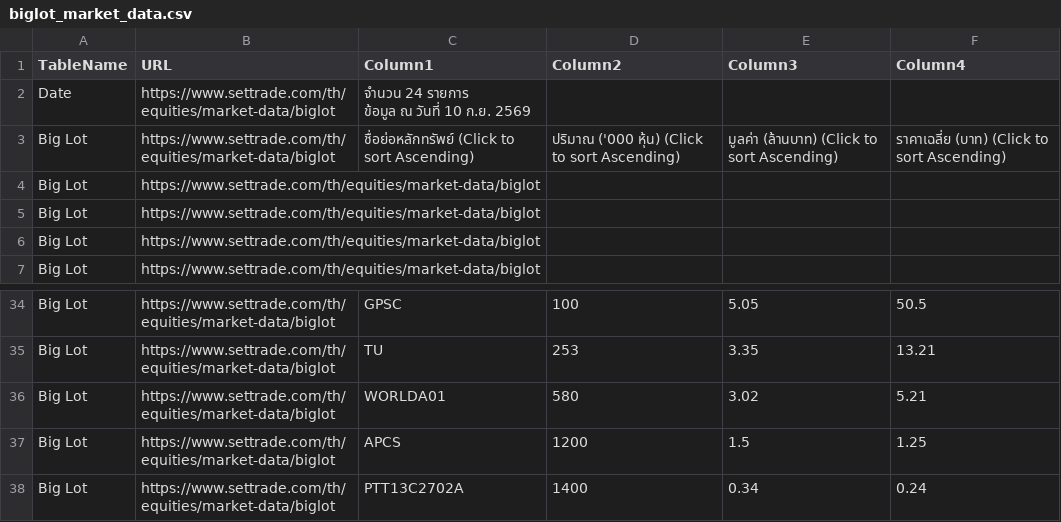
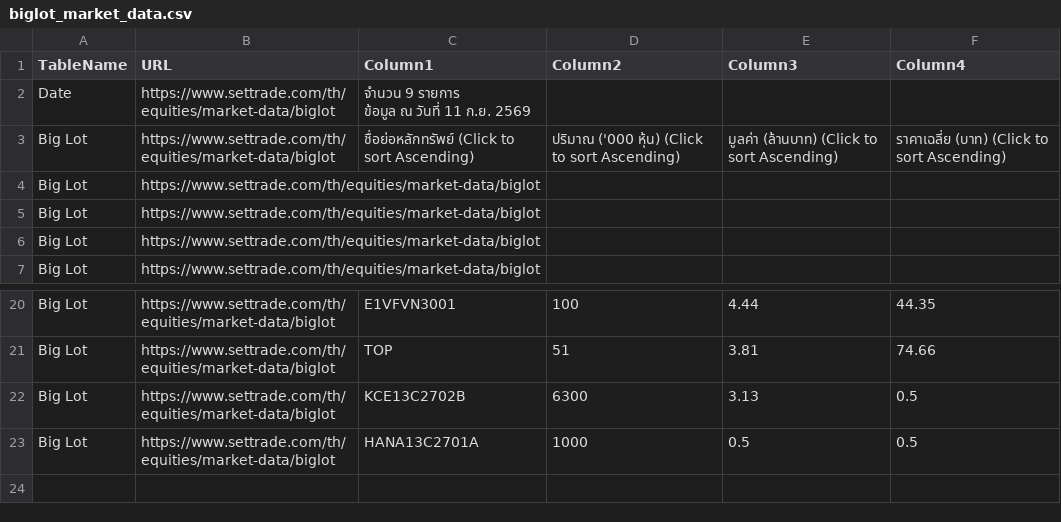
Before and after one commit to ake9522/biglot, a CSV file: data_biglot/biglot_market_data.csv, drawn as a sheet; only a part is shown, gaps mark what is left out; removed rows and columns are numbered as before the commit, all else as after; ↵ is a line break in a cell; the diff covers the shown part only; the diff names each change by its address in the sheet, - before the commit and + after, or states it on an @@ line.

```diff
--- a/data_biglot/biglot_market_data.csv
+++ b/data_biglot/biglot_market_data.csv
-C2 (Column1): จำนวน 24 รายการ ↵ ข้อมูล ณ วันที่ 10 ก.ย. 2569
+C2 (Column1): จำนวน 9 รายการ ↵ ข้อมูล ณ วันที่ 11 ก.ย. 2569
-C20 (Column1): GPSC
+C20 (Column1): E1VFVN3001
-E20 (Column3): 5.05
+E20 (Column3): 4.44
-F20 (Column4): 50.5
+F20 (Column4): 44.35
-C21 (Column1): TU
+C21 (Column1): TOP
-D21 (Column2): 253
+D21 (Column2): 51
-E21 (Column3): 3.35
+E21 (Column3): 3.81
-F21 (Column4): 13.21
+F21 (Column4): 74.66
-C22 (Column1): WORLDA01
+C22 (Column1): KCE13C2702B
-D22 (Column2): 580
+D22 (Column2): 6300
-E22 (Column3): 3.02
+E22 (Column3): 3.13
-F22 (Column4): 5.21
+F22 (Column4): 0.5
-row 37: Big Lot | https://www.settrade.com/th/equities/market-data/biglot | APCS | 1200 | 1.5 | 1.25
-C23 (Column1): PTT13C2702A
+C23 (Column1): HANA13C2701A
-D23 (Column2): 1400
+D23 (Column2): 1000
-E23 (Column3): 0.34
+E23 (Column3): 0.5
-F23 (Column4): 0.24
+F23 (Column4): 0.5
```
Also changed, not shown: 14 removed rows and 16 edited cells elsewhere in this file.
